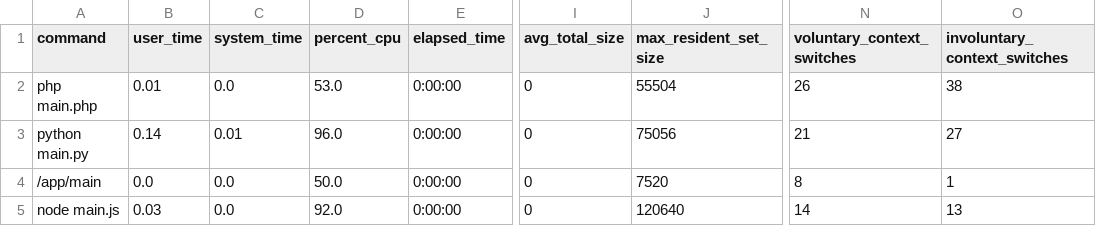
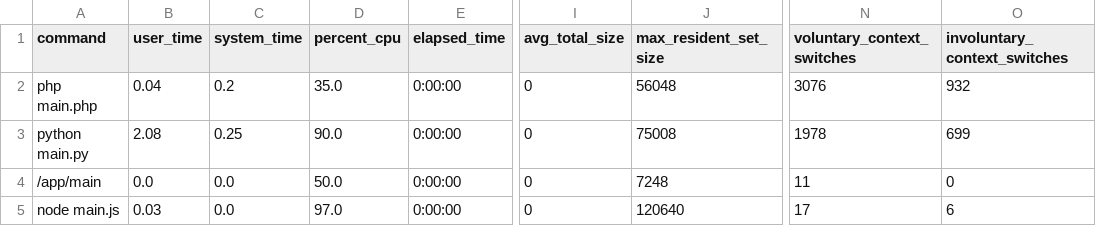
Before and after one commit to guionardo/code-battle, a CSV file: reports/times.csv, drawn as a sheet; only a part is shown, gaps mark what is left out; the diff names each change by its address in the sheet, - before the commit and + after, or states it on an @@ line.

Commit message:
1000 times

```diff
--- a/reports/times.csv
+++ b/reports/times.csv
-B2 (user_time): 0.01
+B2 (user_time): 0.04
-C2 (system_time): 0.0
+C2 (system_time): 0.2
-D2 (percent_cpu): 53.0
+D2 (percent_cpu): 35.0
-J2 (max_resident_set_size): 55504
+J2 (max_resident_set_size): 56048
-N2 (voluntary_context_switches): 26
+N2 (voluntary_context_switches): 3076
-O2 (involuntary_context_switches): 38
+O2 (involuntary_context_switches): 932
-B3 (user_time): 0.14
+B3 (user_time): 2.08
-C3 (system_time): 0.01
+C3 (system_time): 0.25
-D3 (percent_cpu): 96.0
+D3 (percent_cpu): 90.0
-J3 (max_resident_set_size): 75056
+J3 (max_resident_set_size): 75008
-N3 (voluntary_context_switches): 21
+N3 (voluntary_context_switches): 1978
-O3 (involuntary_context_switches): 27
+O3 (involuntary_context_switches): 699
-J4 (max_resident_set_size): 7520
+J4 (max_resident_set_size): 7248
-N4 (voluntary_context_switches): 8
+N4 (voluntary_context_switches): 11
-O4 (involuntary_context_switches): 1
+O4 (involuntary_context_switches): 0
-D5 (percent_cpu): 92.0
+D5 (percent_cpu): 97.0
-N5 (voluntary_context_switches): 14
+N5 (voluntary_context_switches): 17
-O5 (involuntary_context_switches): 13
+O5 (involuntary_context_switches): 6
```
Also changed, not shown: 9 other files.
